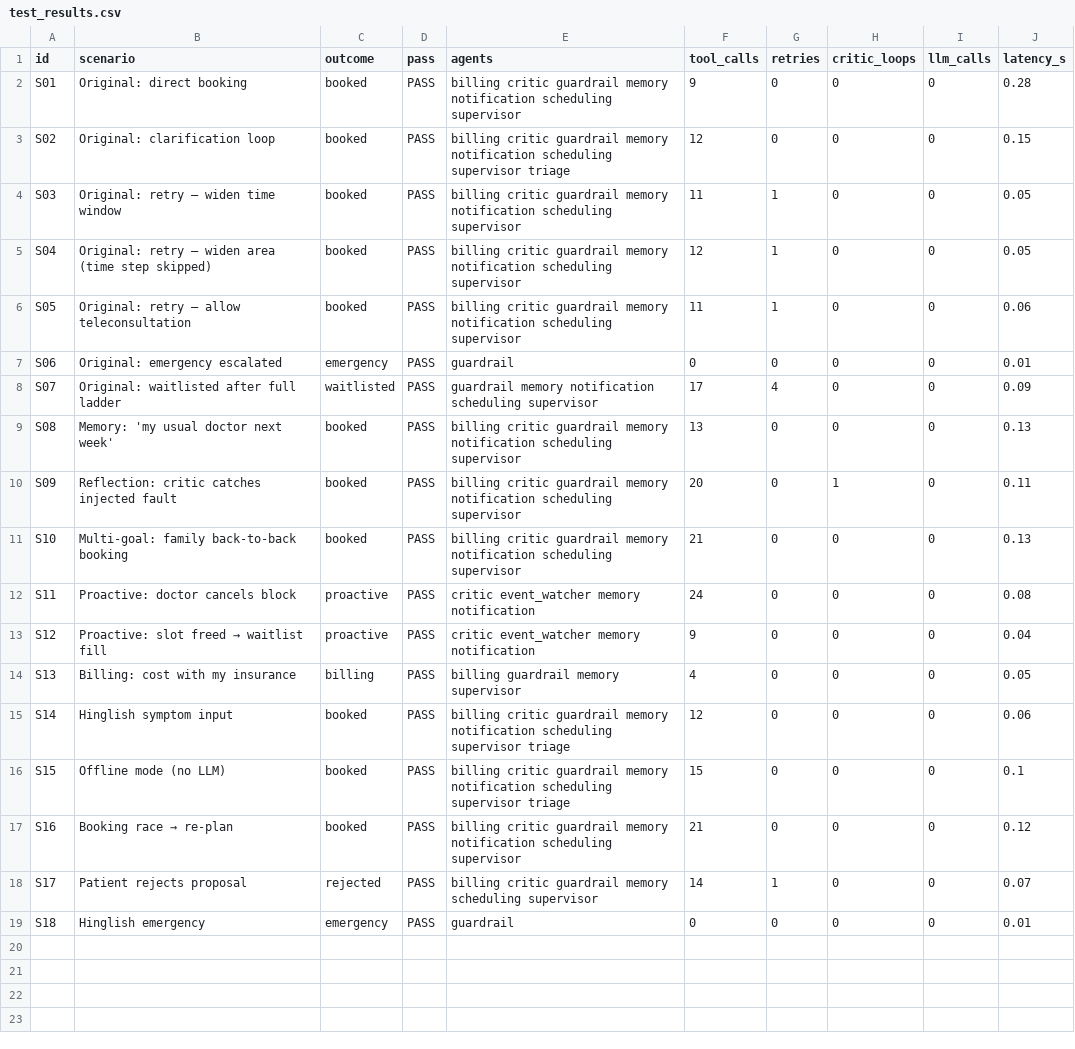
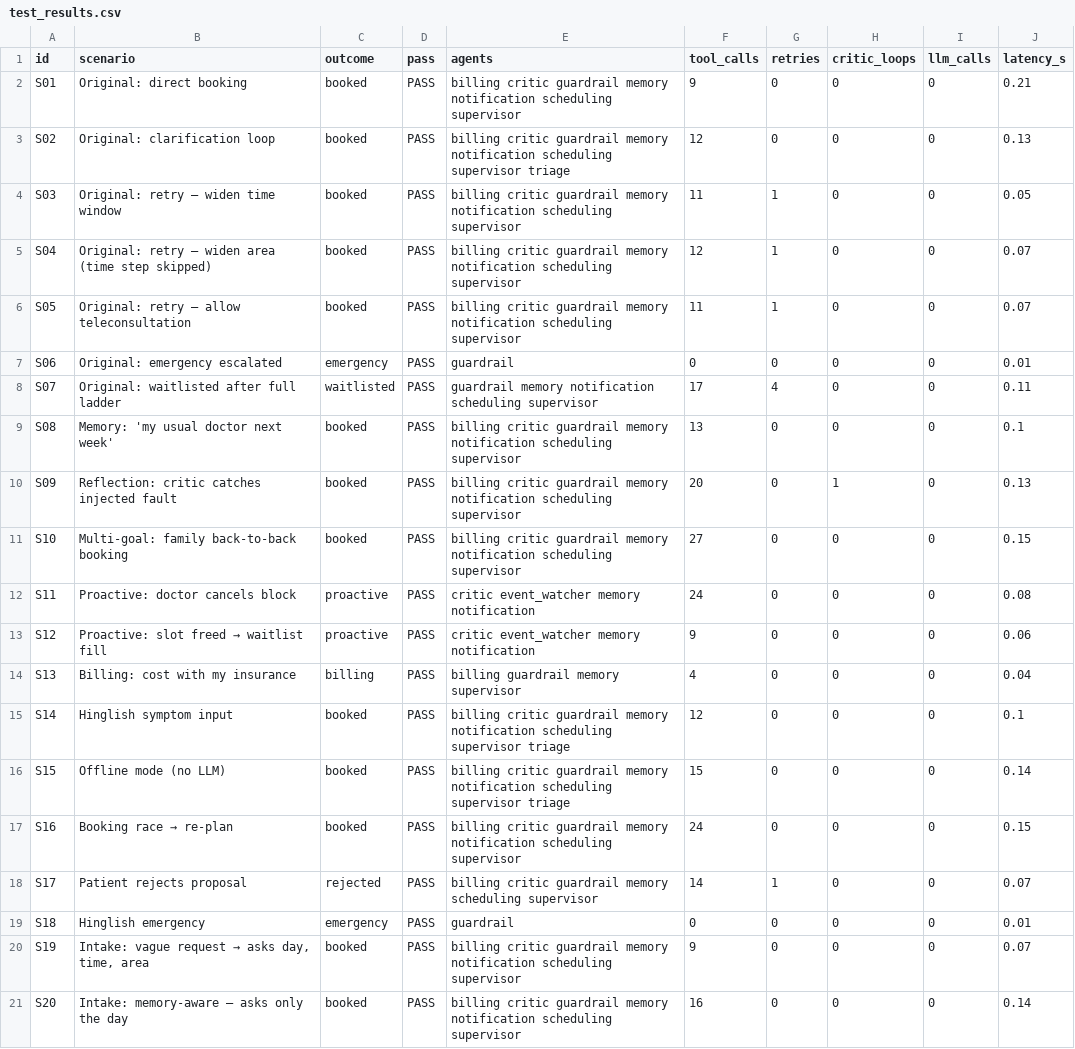
Before and after one commit to ren04680/renn, a CSV file: submission/test_results.csv, drawn as a sheet.

```diff
--- a/submission/test_results.csv
+++ b/submission/test_results.csv
@@ -1,19 +1,21 @@
 id,scenario,outcome,pass,agents,tool_calls,retries,critic_loops,llm_calls,latency_s
-S01,Original: direct booking,booked,PASS,billing critic guardrail memory notification scheduling supervisor,9,0,0,0,0.28
-S02,Original: clarification loop,booked,PASS,billing critic guardrail memory notification scheduling supervisor triage,12,0,0,0,0.15
+S01,Original: direct booking,booked,PASS,billing critic guardrail memory notification scheduling supervisor,9,0,0,0,0.21
+S02,Original: clarification loop,booked,PASS,billing critic guardrail memory notification scheduling supervisor triage,12,0,0,0,0.13
 S03,Original: retry — widen time window,booked,PASS,billing critic guardrail memory notification scheduling supervisor,11,1,0,0,0.05
-S04,Original: retry — widen area (time step skipped),booked,PASS,billing critic guardrail memory notification scheduling supervisor,12,1,0,0,0.05
-S05,Original: retry — allow teleconsultation,booked,PASS,billing critic guardrail memory notification scheduling supervisor,11,1,0,0,0.06
+S04,Original: retry — widen area (time step skipped),booked,PASS,billing critic guardrail memory notification scheduling supervisor,12,1,0,0,0.07
+S05,Original: retry — allow teleconsultation,booked,PASS,billing critic guardrail memory notification scheduling supervisor,11,1,0,0,0.07
 S06,Original: emergency escalated,emergency,PASS,guardrail,0,0,0,0,0.01
-S07,Original: waitlisted after full ladder,waitlisted,PASS,guardrail memory notification scheduling supervisor,17,4,0,0,0.09
-S08,Memory: 'my usual doctor next week',booked,PASS,billing critic guardrail memory notification scheduling supervisor,13,0,0,0,0.13
-S09,Reflection: critic catches injected fault,booked,PASS,billing critic guardrail memory notification scheduling supervisor,20,0,1,0,0.11
-S10,Multi-goal: family back-to-back booking,booked,PASS,billing critic guardrail memory notification scheduling supervisor,21,0,0,0,0.13
+S07,Original: waitlisted after full ladder,waitlisted,PASS,guardrail memory notification scheduling supervisor,17,4,0,0,0.11
+S08,Memory: 'my usual doctor next week',booked,PASS,billing critic guardrail memory notification scheduling supervisor,13,0,0,0,0.1
+S09,Reflection: critic catches injected fault,booked,PASS,billing critic guardrail memory notification scheduling supervisor,20,0,1,0,0.13
+S10,Multi-goal: family back-to-back booking,booked,PASS,billing critic guardrail memory notification scheduling supervisor,27,0,0,0,0.15
 S11,Proactive: doctor cancels block,proactive,PASS,critic event_watcher memory notification,24,0,0,0,0.08
-S12,Proactive: slot freed → waitlist fill,proactive,PASS,critic event_watcher memory notification,9,0,0,0,0.04
-S13,Billing: cost with my insurance,billing,PASS,billing guardrail memory supervisor,4,0,0,0,0.05
-S14,Hinglish symptom input,booked,PASS,billing critic guardrail memory notification scheduling supervisor triage,12,0,0,0,0.06
-S15,Offline mode (no LLM),booked,PASS,billing critic guardrail memory notification scheduling supervisor triage,15,0,0,0,0.1
-S16,Booking race → re-plan,booked,PASS,billing critic guardrail memory notification scheduling supervisor,21,0,0,0,0.12
+S12,Proactive: slot freed → waitlist fill,proactive,PASS,critic event_watcher memory notification,9,0,0,0,0.06
+S13,Billing: cost with my insurance,billing,PASS,billing guardrail memory supervisor,4,0,0,0,0.04
+S14,Hinglish symptom input,booked,PASS,billing critic guardrail memory notification scheduling supervisor triage,12,0,0,0,0.1
+S15,Offline mode (no LLM),booked,PASS,billing critic guardrail memory notification scheduling supervisor triage,15,0,0,0,0.14
+S16,Booking race → re-plan,booked,PASS,billing critic guardrail memory notification scheduling supervisor,24,0,0,0,0.15
 S17,Patient rejects proposal,rejected,PASS,billing critic guardrail memory scheduling supervisor,14,1,0,0,0.07
 S18,Hinglish emergency,emergency,PASS,guardrail,0,0,0,0,0.01
+S19,"Intake: vague request → asks day, time, area",booked,PASS,billing critic guardrail memory notification scheduling supervisor,9,0,0,0,0.07
+S20,Intake: memory-aware — asks only the day,booked,PASS,billing critic guardrail memory notification scheduling supervisor,16,0,0,0,0.14
```
Also changed, not shown: data/appointments.csv, data/memories.csv, 16 other files.
